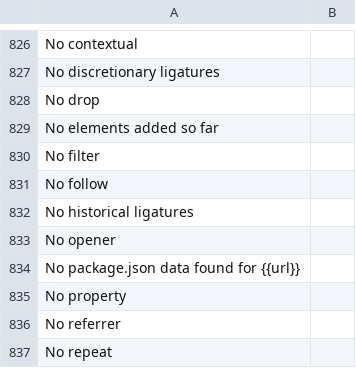
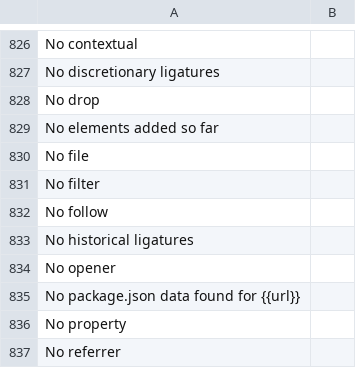
Before and after one commit to desech/desech-studio, a CSV file: build/i18n/ro.csv, drawn as a sheet; only a part is shown, gaps mark what is left out; the shorter side is filled out with more unchanged rows; the diff names each change by its address in the sheet, - before the commit and + after, or states it on an @@ line.

```diff
--- a/build/i18n/ro.csv
+++ b/build/i18n/ro.csv
+row 830: No file
```
Also changed, not shown: build/i18n/template.csv, 18 other files.
